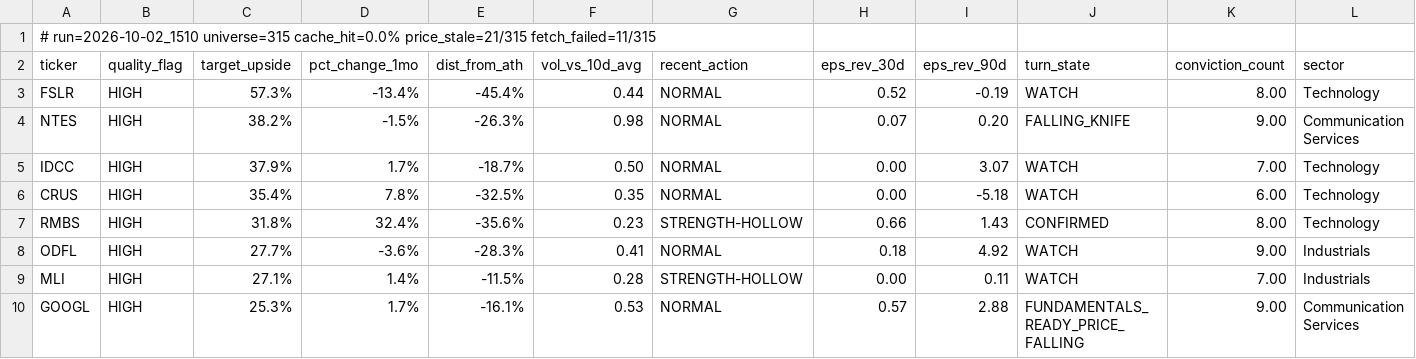
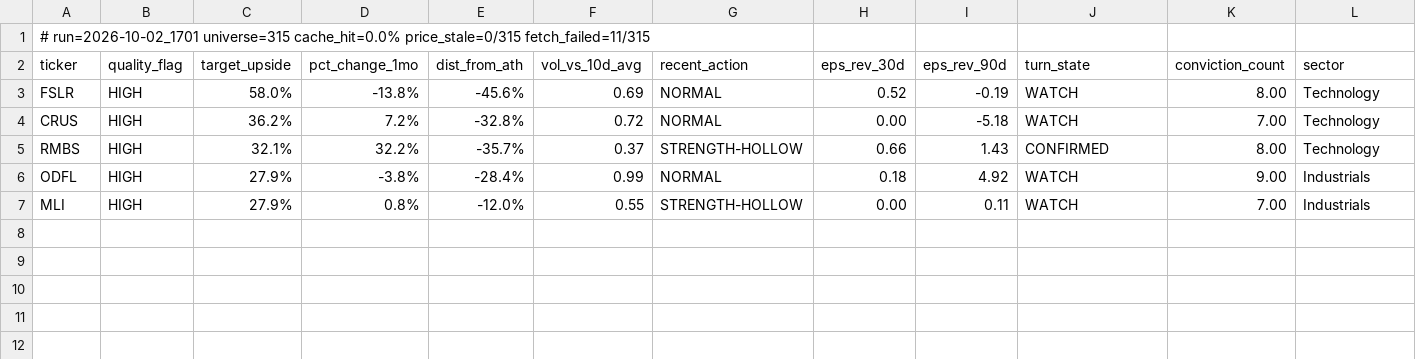
Before and after one commit to uvam3boy-stack/hunter-sk9m3xf7q2, a CSV file: latest_quality_on_dip.csv, drawn as a sheet.

```diff
--- a/latest_quality_on_dip.csv
+++ b/latest_quality_on_dip.csv
@@ -1,10 +1,7 @@
-# run=2026-10-02_1510  universe=315  cache_hit=0.0%  price_stale=21/315  fetch_failed=11/315
+# run=2026-10-02_1701  universe=315  cache_hit=0.0%  price_stale=0/315  fetch_failed=11/315
 ticker,quality_flag,target_upside,pct_change_1mo,dist_from_ath,vol_vs_10d_avg,recent_action,eps_rev_30d,eps_rev_90d,turn_state,conviction_count,sector
-FSLR,HIGH,57.3%,-13.4%,-45.4%,0.44,NORMAL,0.52,-0.19,WATCH,8.00,Technology
-NTES,HIGH,38.2%,-1.5%,-26.3%,0.98,NORMAL,0.07,0.20,FALLING_KNIFE,9.00,Communication Services
-IDCC,HIGH,37.9%,1.7%,-18.7%,0.50,NORMAL,0.00,3.07,WATCH,7.00,Technology
-CRUS,HIGH,35.4%,7.8%,-32.5%,0.35,NORMAL,0.00,-5.18,WATCH,6.00,Technology
-RMBS,HIGH,31.8%,32.4%,-35.6%,0.23,STRENGTH-HOLLOW,0.66,1.43,CONFIRMED,8.00,Technology
-ODFL,HIGH,27.7%,-3.6%,-28.3%,0.41,NORMAL,0.18,4.92,WATCH,9.00,Industrials
-MLI,HIGH,27.1%,1.4%,-11.5%,0.28,STRENGTH-HOLLOW,0.00,0.11,WATCH,7.00,Industrials
-GOOGL,HIGH,25.3%,1.7%,-16.1%,0.53,NORMAL,0.57,2.88,FUNDAMENTALS_READY_PRICE_FALLING,9.00,Communication Services
+FSLR,HIGH,58.0%,-13.8%,-45.6%,0.69,NORMAL,0.52,-0.19,WATCH,8.00,Technology
+CRUS,HIGH,36.2%,7.2%,-32.8%,0.72,NORMAL,0.00,-5.18,WATCH,7.00,Technology
+RMBS,HIGH,32.1%,32.2%,-35.7%,0.37,STRENGTH-HOLLOW,0.66,1.43,CONFIRMED,8.00,Technology
+ODFL,HIGH,27.9%,-3.8%,-28.4%,0.99,NORMAL,0.18,4.92,WATCH,9.00,Industrials
+MLI,HIGH,27.9%,0.8%,-12.0%,0.55,STRENGTH-HOLLOW,0.00,0.11,WATCH,7.00,Industrials
```
Also changed, not shown: latest.csv, latest_excluded.csv, 4 other files.
